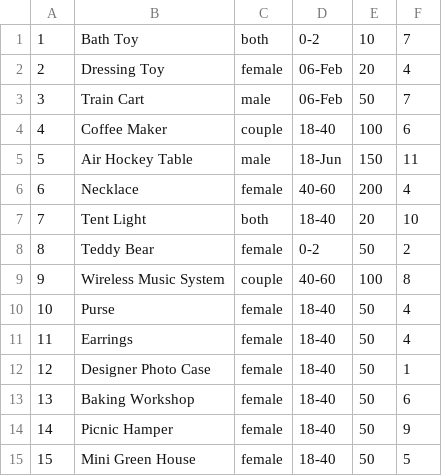
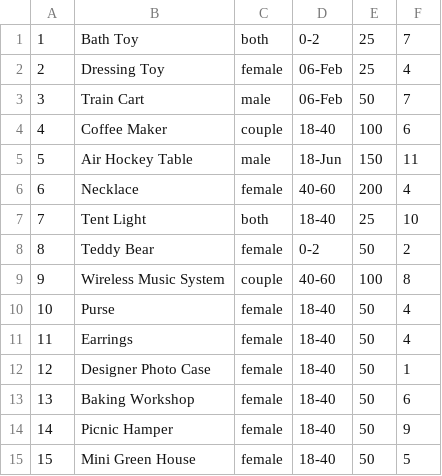
Before and after one commit to kellylikeyu/giftidea, a CSV file: data/gifts.csv, drawn as a sheet.

```diff
--- a/data/gifts.csv
+++ b/data/gifts.csv
@@ -1,3 +1,3 @@
-1,Bath Toy,both,0-2,10,7
-2,Dressing Toy,female,06-Feb,20,4
+1,Bath Toy,both,0-2,25,7
+2,Dressing Toy,female,06-Feb,25,4
 3,Train Cart,male,06-Feb,50,7
@@ -6,3 +6,3 @@
 6,Necklace,female,40-60,200,4
-7,Tent Light,both,18-40,20,10
+7,Tent Light,both,18-40,25,10
 8,Teddy Bear,female,0-2,50,2
```
Also changed, not shown: 4 other files.
